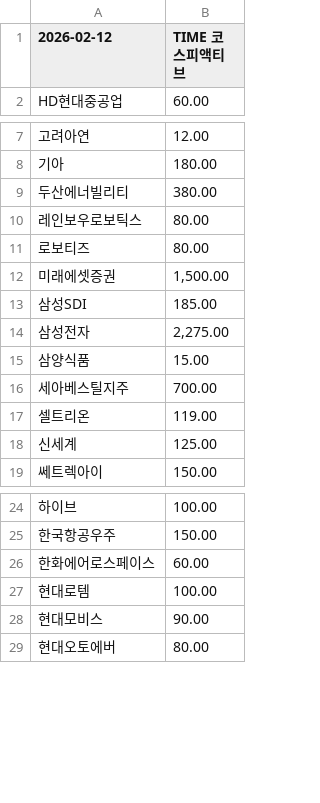
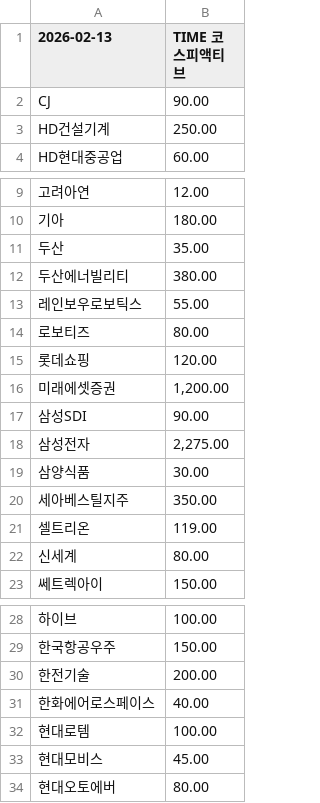
Before and after one commit to gunhoon/etf-timefolio, a CSV file: etf_pdf_385720_latest.csv, drawn as a sheet; only a part is shown, gaps mark what is left out; addresses are those after the commit; the diff names each change by its address in the sheet, - before the commit and + after, or states it on an @@ line.

```diff
--- a/etf_pdf_385720_latest.csv
+++ b/etf_pdf_385720_latest.csv
-A1: 2026-02-12
+A1: 2026-02-13
+row 2: CJ | 90.00
+row 3: HD건설기계 | 250.00
+row 11: 두산 | 35.00
-B13 (TIME 코스피액티브): 80.00
+B13 (TIME 코스피액티브): 55.00
+row 15: 롯데쇼핑 | 120.00
-B16 (TIME 코스피액티브): 1,500.00
+B16 (TIME 코스피액티브): 1,200.00
-B17 (TIME 코스피액티브): 185.00
+B17 (TIME 코스피액티브): 90.00
-B19 (TIME 코스피액티브): 15.00
+B19 (TIME 코스피액티브): 30.00
-B20 (TIME 코스피액티브): 700.00
+B20 (TIME 코스피액티브): 350.00
-B22 (TIME 코스피액티브): 125.00
+B22 (TIME 코스피액티브): 80.00
+row 30: 한전기술 | 200.00
-B31 (TIME 코스피액티브): 60.00
+B31 (TIME 코스피액티브): 40.00
-B33 (TIME 코스피액티브): 90.00
+B33 (TIME 코스피액티브): 45.00
```
Also changed, not shown: etf_pdf_385710_latest.csv, etf_pdf_404120_latest.csv, 4 other files.
